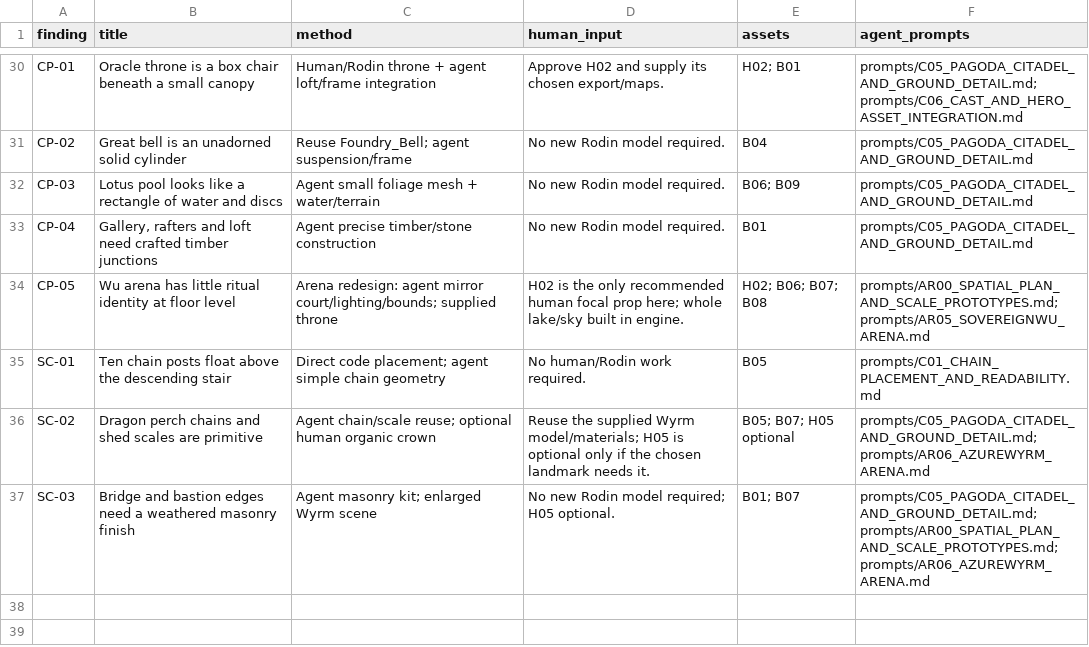
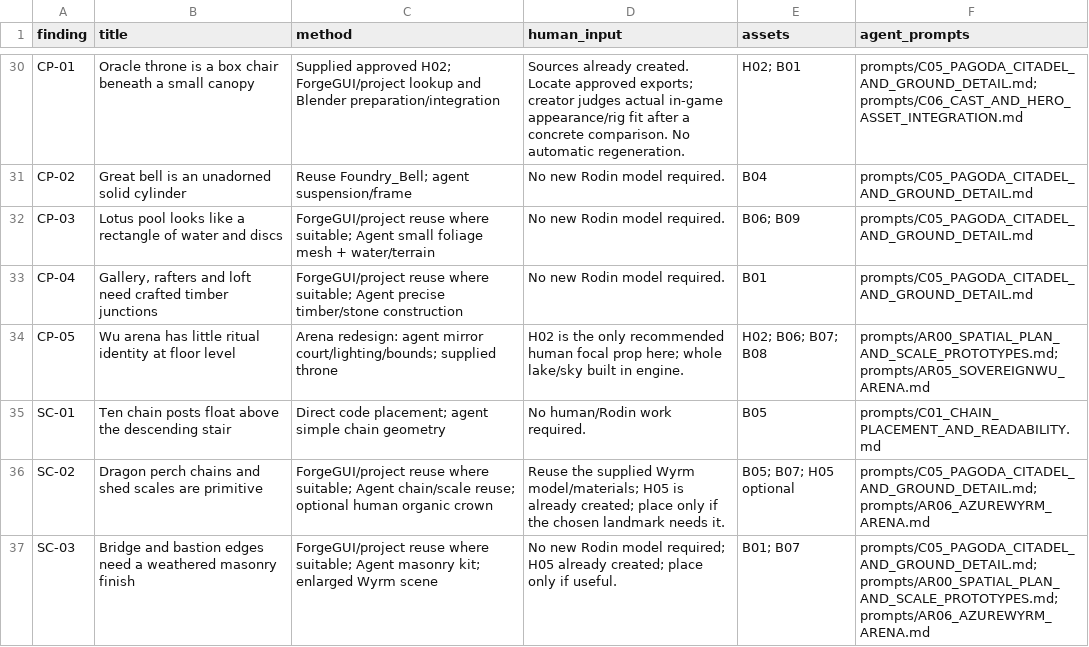
Before and after one commit to digontoroychowdhury101-cmd/asuras-path, a CSV file: outputs/visual-audit-2026-11-05/production/OWNERSHIP_MATRIX.csv, drawn as a sheet; only a part is shown, gaps mark what is left out; the diff covers the shown part only; the diff names each change by its address in the sheet, - before the commit and + after, or states it on an @@ line.

Commit message:
docs: use ForgeGUI reuse and Blender in environment prompts

```diff
--- a/outputs/visual-audit-2026-11-05/production/OWNERSHIP_MATRIX.csv
+++ b/outputs/visual-audit-2026-11-05/production/OWNERSHIP_MATRIX.csv
-C30 (method): Human/Rodin throne + agent loft/frame integration
+C30 (method): Supplied approved H02; ForgeGUI/project lookup and Blender preparation/integration
-D30 (human_input): Approve H02 and supply its chosen export/maps.
+D30 (human_input): Sources already created. Locate approved exports; creator judges actual in-game appearance/rig fit after a concrete comparison. No automatic regeneration.
-C32 (method): Agent small…
+C32 (method): ForgeGUI/project reuse where suitable; Agent small…
-C33 (method): Agent precise…
+C33 (method): ForgeGUI/project reuse where suitable; Agent precise…
-C36 (method): Agent chain/scale…
+C36 (method): ForgeGUI/project reuse where suitable; Agent chain/scale…
-D36 (human_input): …H05 is optional only if…
+D36 (human_input): …H05 is already created; place only if…
-C37 (method): Agent masonry…
+C37 (method): ForgeGUI/project reuse where suitable; Agent masonry…
-D37 (human_input): …required; H05 optional.
+D37 (human_input): …required; H05 already created; place only if useful.
```
Also changed, not shown: 25 edited cells elsewhere in this file, 47 other files.
